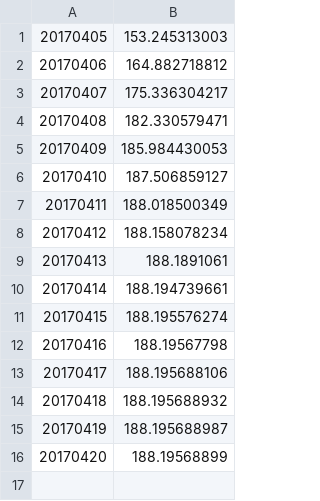
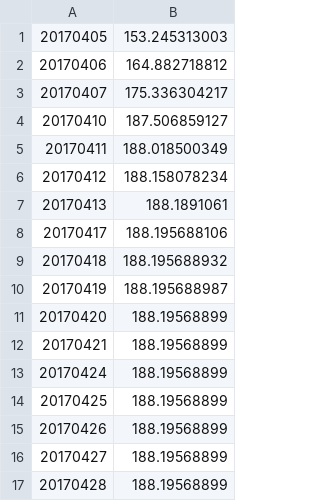
Before and after one commit to dryzhko/DataMiningProject, a CSV file: scripts/AAPLoutput.csv, drawn as a sheet; removed rows and columns are numbered as before the commit, all else as after; the diff names each change by its address in the sheet, - before the commit and + after, or states it on an @@ line.

Commit message:
script comparing predicted AAPL prices to actual

```diff
--- a/scripts/AAPLoutput.csv
+++ b/scripts/AAPLoutput.csv
-row 4: 20170408 | 182.330579471
-row 5: 20170409 | 185.984430053
-row 10: 20170414 | 188.194739661
-row 11: 20170415 | 188.195576274
-row 12: 20170416 | 188.19567798
+row 12: 20170421 | 188.19568899
+row 13: 20170424 | 188.19568899
+row 14: 20170425 | 188.19568899
+row 15: 20170426 | 188.19568899
+row 16: 20170427 | 188.19568899
+row 17: 20170428 | 188.19568899
```
Also changed, not shown: 1 other file.
